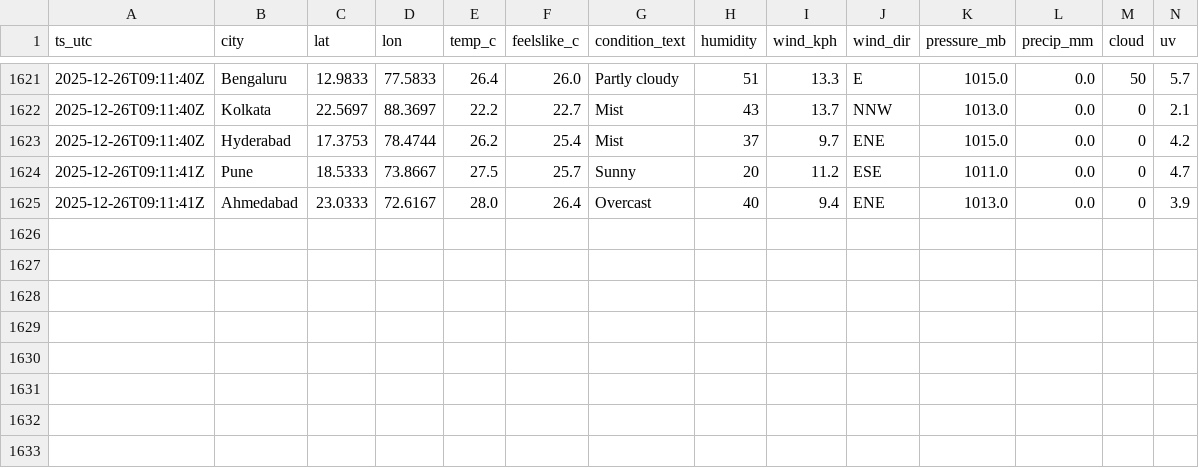
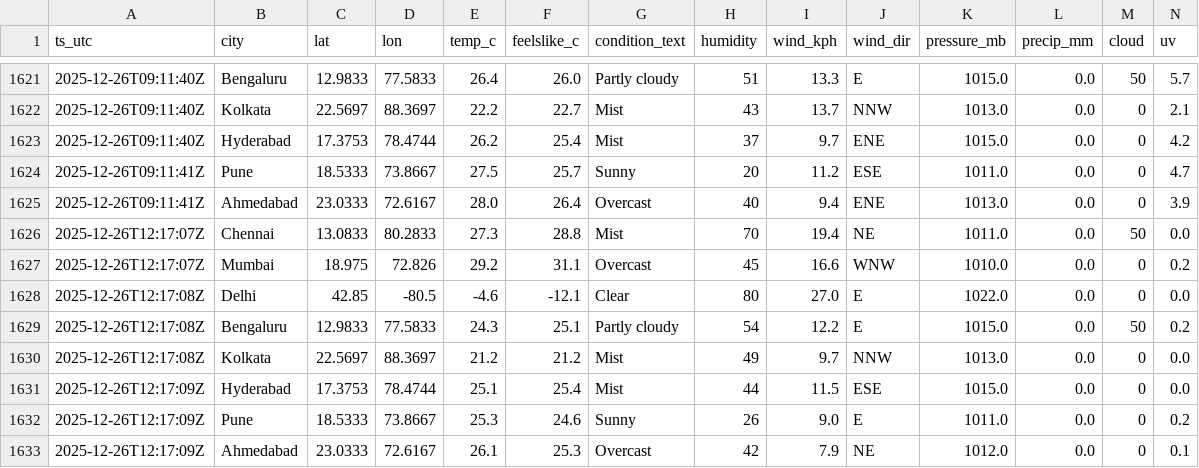
Before and after one commit to anwarmohammedbasha/weather-api-fetch, a CSV file: data/weather_india_2025_12.csv, drawn as a sheet; only a part is shown, gaps mark what is left out; rows hold the shown columns only; the diff names each change by its address in the sheet, - before the commit and + after, or states it on an @@ line.

```diff
--- a/data/weather_india_2025_12.csv
+++ b/data/weather_india_2025_12.csv
+row 1626: 2025-12-26T12:17:07Z | Chennai | 13.0833 | 80.2833 | 27.3 | 28.8 | Mist | 70 | 19.4 | NE | 1011.0 | 0.0 | 50 | 0.0
+row 1627: 2025-12-26T12:17:07Z | Mumbai | 18.975 | 72.826 | 29.2 | 31.1 | Overcast | 45 | 16.6 | WNW | 1010.0 | 0.0 | 0 | 0.2
+row 1628: 2025-12-26T12:17:08Z | Delhi | 42.85 | -80.5 | -4.6 | -12.1 | Clear | 80 | 27.0 | E | 1022.0 | 0.0 | 0 | 0.0
+row 1629: 2025-12-26T12:17:08Z | Bengaluru | 12.9833 | 77.5833 | 24.3 | 25.1 | Partly cloudy | 54 | 12.2 | E | 1015.0 | 0.0 | 50 | 0.2
+row 1630: 2025-12-26T12:17:08Z | Kolkata | 22.5697 | 88.3697 | 21.2 | 21.2 | Mist | 49 | 9.7 | NNW | 1013.0 | 0.0 | 0 | 0.0
+row 1631: 2025-12-26T12:17:09Z | Hyderabad | 17.3753 | 78.4744 | 25.1 | 25.4 | Mist | 44 | 11.5 | ESE | 1015.0 | 0.0 | 0 | 0.0
+row 1632: 2025-12-26T12:17:09Z | Pune | 18.5333 | 73.8667 | 25.3 | 24.6 | Sunny | 26 | 9.0 | E | 1011.0 | 0.0 | 0 | 0.2
+row 1633: 2025-12-26T12:17:09Z | Ahmedabad | 23.0333 | 72.6167 | 26.1 | 25.3 | Overcast | 42 | 7.9 | NE | 1012.0 | 0.0 | 0 | 0.1
```
Also changed, not shown: 8 other files.
